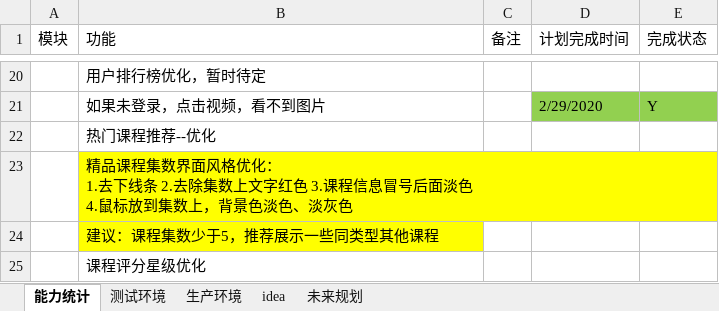
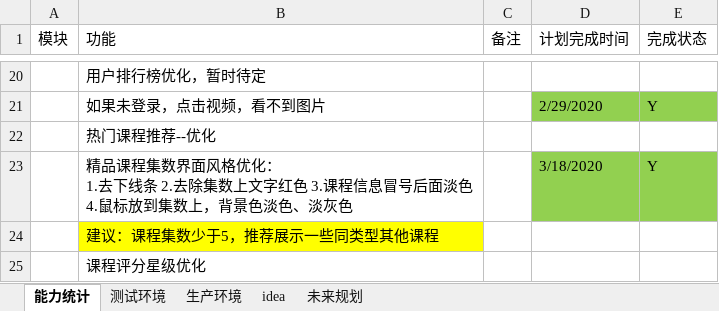
Before and after one commit to 389093982/isoft, an Excel workbook: isoft_doc/工作安排.xlsx, sheet 能力统计, drawn as a sheet; only a part is shown, gaps mark what is left out; values as stored, in another font and other column widths than the file's, no borders; the diff names each change by its address in the sheet, - before the commit and + after, or states it on an @@ line.

```diff
--- a/isoft_doc/工作安排.xlsx (sheet 能力统计)
+++ b/isoft_doc/工作安排.xlsx (sheet 能力统计)
-B23 fill: #FFFF00
+B23 fill: none
-D23 (计划完成时间): (empty)
+D23 (计划完成时间): 3/18/2020
-D23:E23 fill: none
+D23:E23 fill: #92D050
-E23 (完成状态): (empty)
+E23 (完成状态): Y
```
Also changed, not shown: 1 other file.
